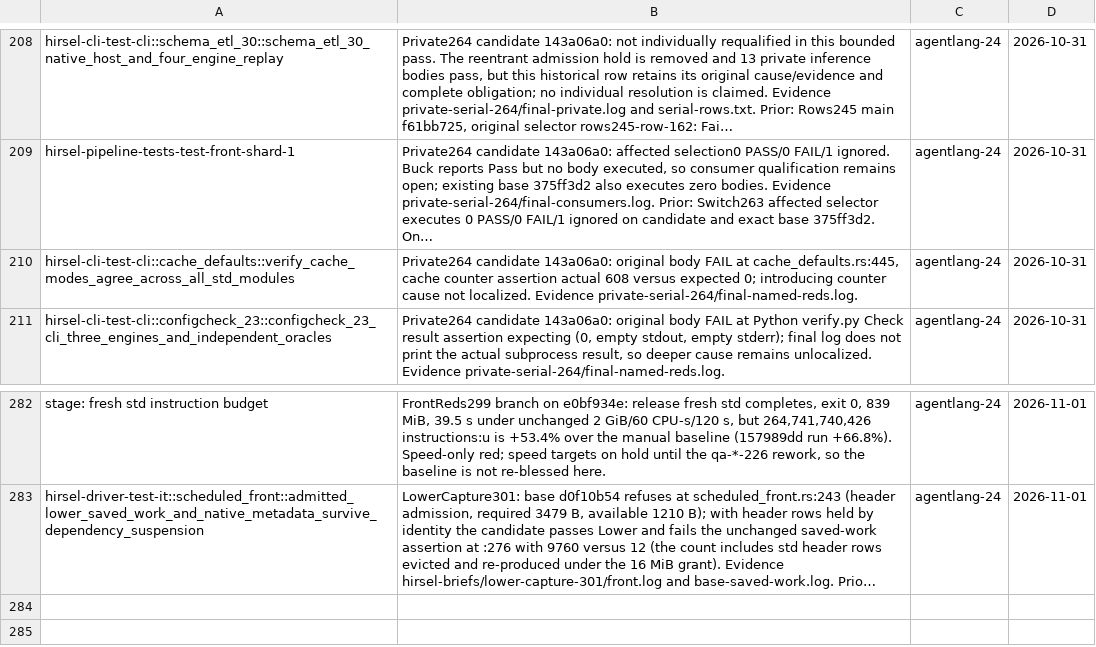
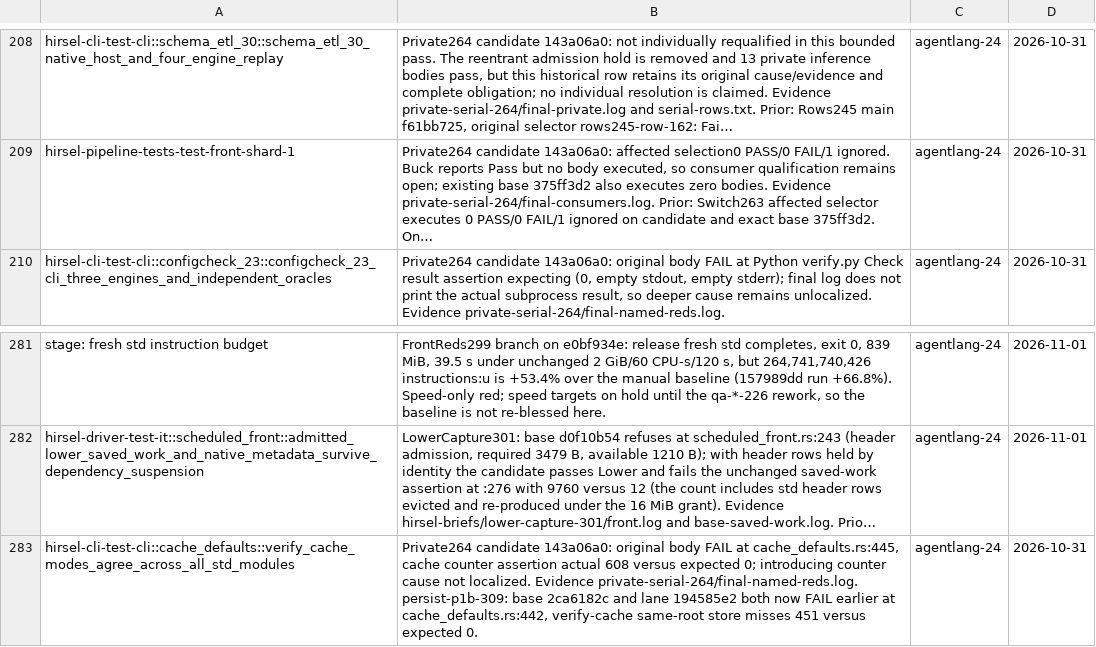
Before and after one commit to SamGalanakis/hirsel, a TSV file: tools/known-failures.tsv, drawn as a sheet; only a part is shown, gaps mark what is left out; long unchanged cells end in …; removed rows and columns are numbered as before the commit, all else as after; the diff names each change by its address in the sheet, - before the commit and + after, or states it on an @@ line.

Commit message:
Record base-matched cache_defaults verify-cache misses at line 442

```diff
--- a/tools/known-failures.tsv
+++ b/tools/known-failures.tsv
-row 210: hirsel-cli-test-cli::cache_defaults::verify_cache_modes_agree_across_all_std_modules | Private264 candidate 143a06a0: original body FAIL at cache_defaults.rs:445, cache counter assertion actual 608 versus expected 0; introducing counter cause not localized. Evidence private-serial-264/final-named-reds.log. | agentlang-24 | 2026-10-31
+row 283: hirsel-cli-test-cli::cache_defaults::verify_cache_modes_agree_across_all_std_modules | Private264 candidate 143a06a0: original body FAIL at cache_defaults.rs:445, cache counter assertion actual 608 versus expected 0; introducing counter cause not localized. Evidence private-serial-264/final-named-reds.log. persist-p1b-309: base 2ca6182c and lane 194585e2 both now FAIL earlier at cache_defaults.rs:442, verify-cache same-root store misses 451 versus expected 0. | agentlang-24 | 2026-10-31
```
